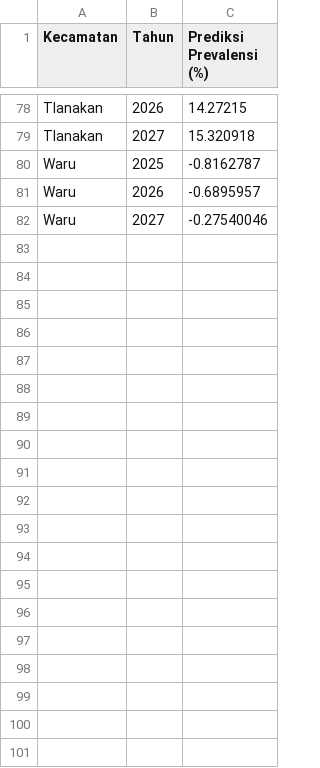
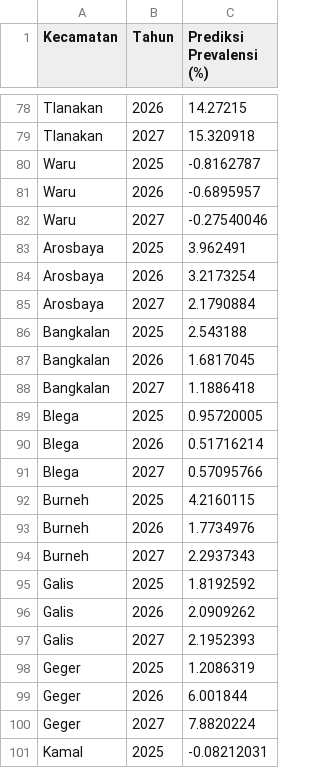
Before and after one commit to Lealwa/stunting_hybrid, a CSV file: data/prediksi_stunting.csv, drawn as a sheet; only a part is shown, gaps mark what is left out; the diff covers the shown part only; the diff names each change by its address in the sheet, - before the commit and + after, or states it on an @@ line.

```diff
--- a/data/prediksi_stunting.csv
+++ b/data/prediksi_stunting.csv
+row 83: Arosbaya | 2025 | 3.962491
+row 84: Arosbaya | 2026 | 3.2173254
+row 85: Arosbaya | 2027 | 2.1790884
+row 86: Bangkalan | 2025 | 2.543188
+row 87: Bangkalan | 2026 | 1.6817045
+row 88: Bangkalan | 2027 | 1.1886418
+row 89: Blega | 2025 | 0.95720005
+row 90: Blega | 2026 | 0.51716214
+row 91: Blega | 2027 | 0.57095766
+row 92: Burneh | 2025 | 4.2160115
+row 93: Burneh | 2026 | 1.7734976
+row 94: Burneh | 2027 | 2.2937343
+row 95: Galis | 2025 | 1.8192592
+row 96: Galis | 2026 | 2.0909262
+row 97: Galis | 2027 | 2.1952393
+row 98: Geger | 2025 | 1.2086319
+row 99: Geger | 2026 | 6.001844
+row 100: Geger | 2027 | 7.8820224
+row 101: Kamal | 2025 | -0.08212031
```
Also changed, not shown: 35 added rows elsewhere in this file, data/stunting_kecamatan.csv, 20 other files.
